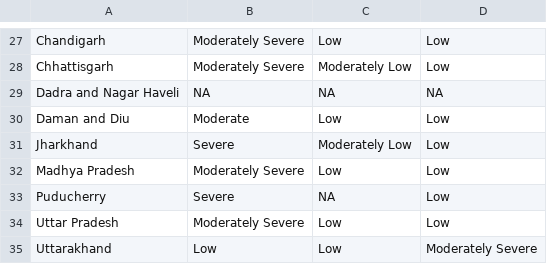
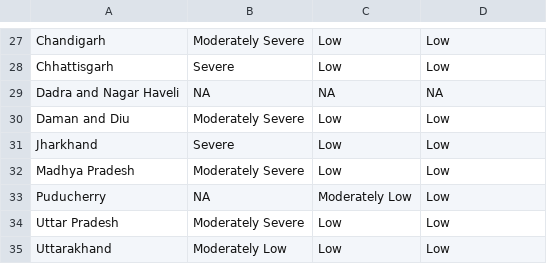
Before and after one commit to adamhsparks/Selected_biotic_stress_maps_of_rice_in_IND, a CSV file: Cache/India_BB-BS-LB_Severity_2001-2008.csv, drawn as a sheet; only a part is shown, gaps mark what is left out; the diff covers the shown part only.

```diff
--- a/Cache/India_BB-BS-LB_Severity_2001-2008.csv
+++ b/Cache/India_BB-BS-LB_Severity_2001-2008.csv
@@ -27,9 +27,9 @@
 "Chandigarh","Moderately Severe","Low","Low"
-"Chhattisgarh","Moderately Severe","Moderately Low","Low"
+"Chhattisgarh","Severe","Low","Low"
 "Dadra and Nagar Haveli",NA,NA,NA
-"Daman and Diu","Moderate","Low","Low"
-"Jharkhand","Severe","Moderately Low","Low"
+"Daman and Diu","Moderately Severe","Low","Low"
+"Jharkhand","Severe","Low","Low"
 "Madhya Pradesh","Moderately Severe","Low","Low"
-"Puducherry","Severe",NA,"Low"
+"Puducherry",NA,"Moderately Low","Low"
 "Uttar Pradesh","Moderately Severe","Low","Low"
-"Uttarakhand","Low","Low","Moderately Severe"
+"Uttarakhand","Moderately Low","Low","Low"
```
Also changed, not shown: 37 edited cells elsewhere in this file, 13 other files.
